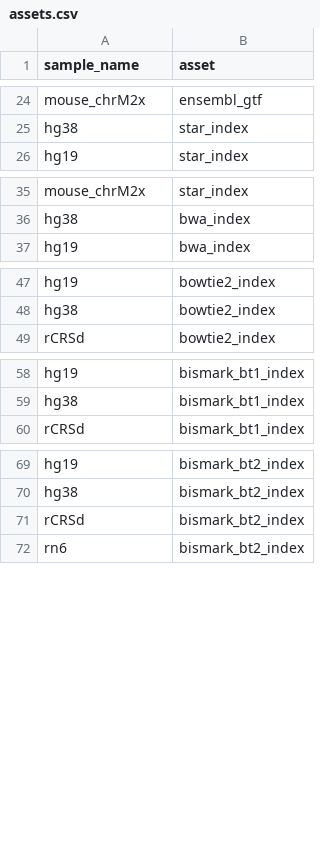
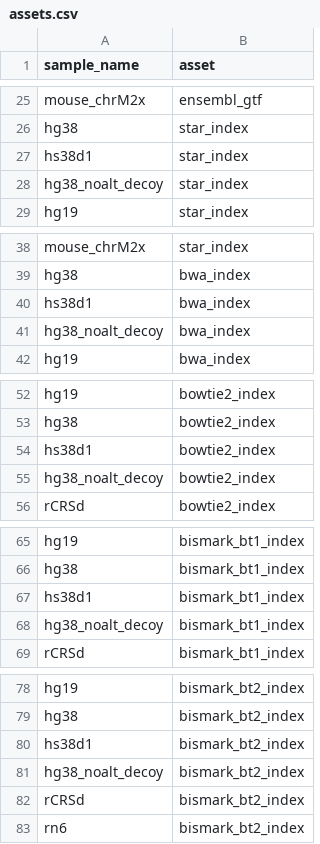
Before and after one commit to databio/databio_genomes, a CSV file: assets.csv, drawn as a sheet; only a part is shown, gaps mark what is left out; the diff covers the shown part only; the diff names each change by its address in the sheet, - before the commit and + after, or states it on an @@ line.

```diff
--- a/assets.csv
+++ b/assets.csv
+row 27: hs38d1 | star_index
+row 28: hg38_noalt_decoy | star_index
+row 40: hs38d1 | bwa_index
+row 41: hg38_noalt_decoy | bwa_index
+row 54: hs38d1 | bowtie2_index
+row 55: hg38_noalt_decoy | bowtie2_index
+row 67: hs38d1 | bismark_bt1_index
+row 68: hg38_noalt_decoy | bismark_bt1_index
+row 80: hs38d1 | bismark_bt2_index
+row 81: hg38_noalt_decoy | bismark_bt2_index
```
Also changed, not shown: 3 added rows elsewhere in this file, genomes.csv.
